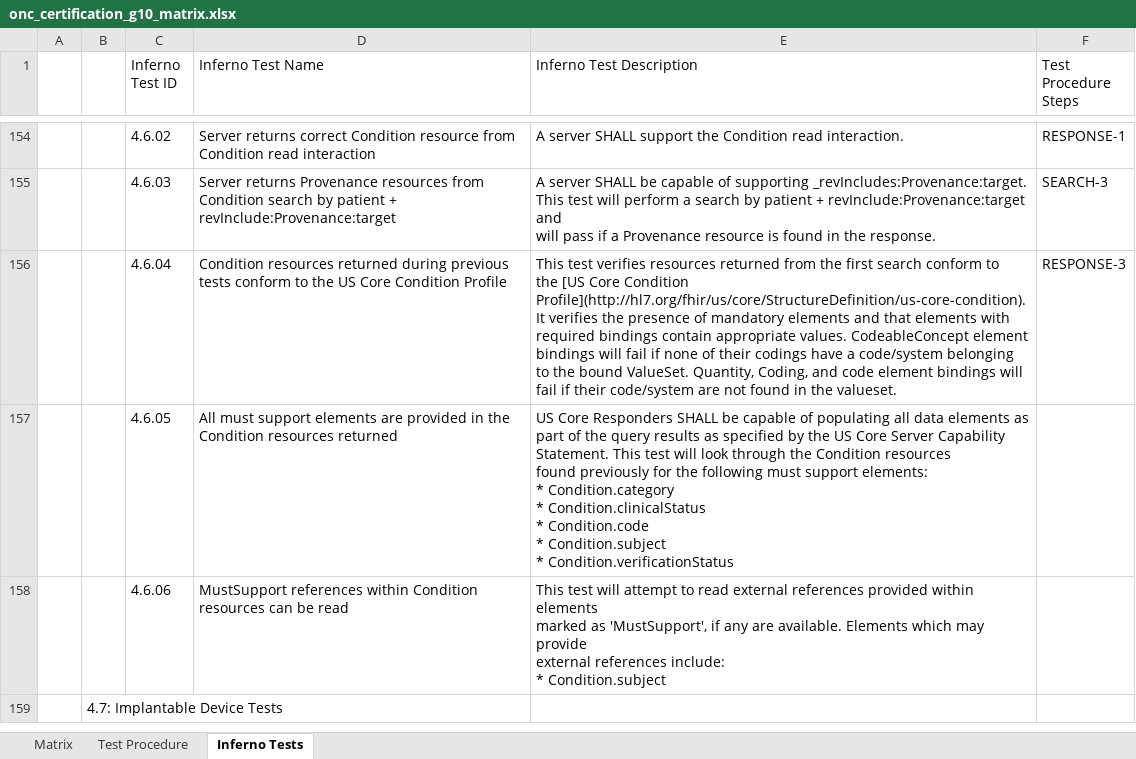
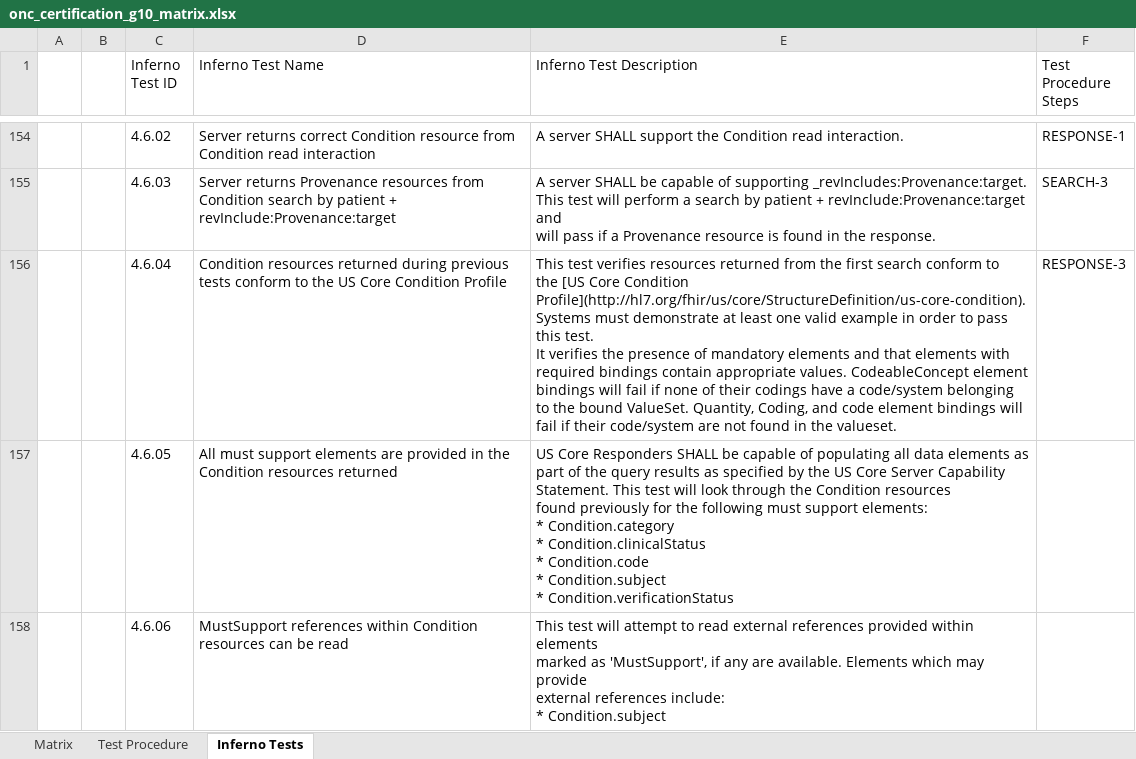
Before and after one commit to onc-healthit/onc-certification-g10-test-kit, an Excel workbook: onc_certification_g10_matrix.xlsx, sheet Inferno Tests, drawn as a sheet; only a part is shown, gaps mark what is left out; the shorter side is filled out with more unchanged rows; values as stored, in another font and other column widths than the file's, no borders; ↵ is a line break in a cell; the diff covers the shown part only; the diff names each change by its address in the sheet, - before the commit and + after, or states it on an @@ line.

```diff
--- a/onc_certification_g10_matrix.xlsx (sheet Inferno Tests)
+++ b/onc_certification_g10_matrix.xlsx (sheet Inferno Tests)
-E156 (Inferno Test Description): …Condition Profile](http://hl7.org/fhir/us/core/StructureDefinition/us-core-condition). ↵ It verifies…
+E156 (Inferno Test Description): …Condition Profile](http://hl7.org/fhir/us/core/StructureDefinition/us-core-condition). ↵ Systems must demonstrate at least one valid example in order to pass this test. ↵ It verifies…
```
Also changed, not shown: 33 edited cells elsewhere in this sheet, sheet Matrix.
